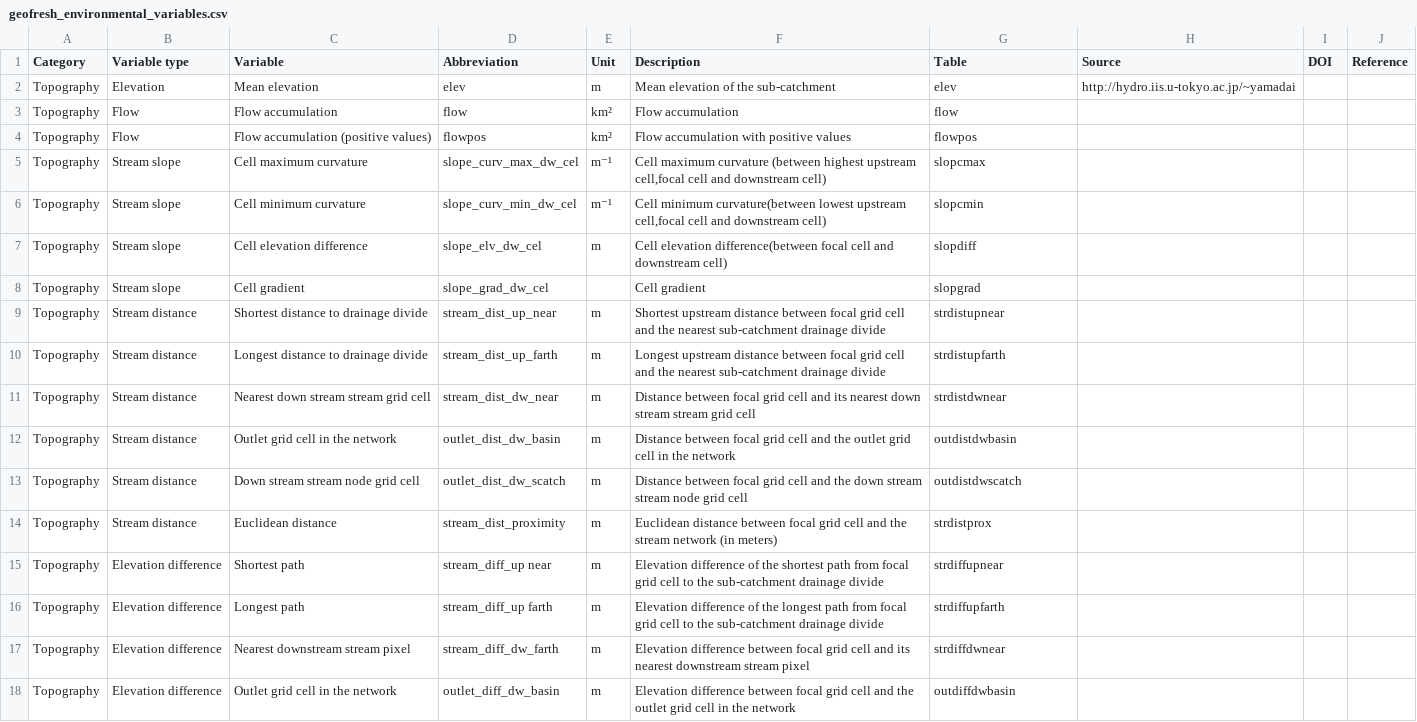
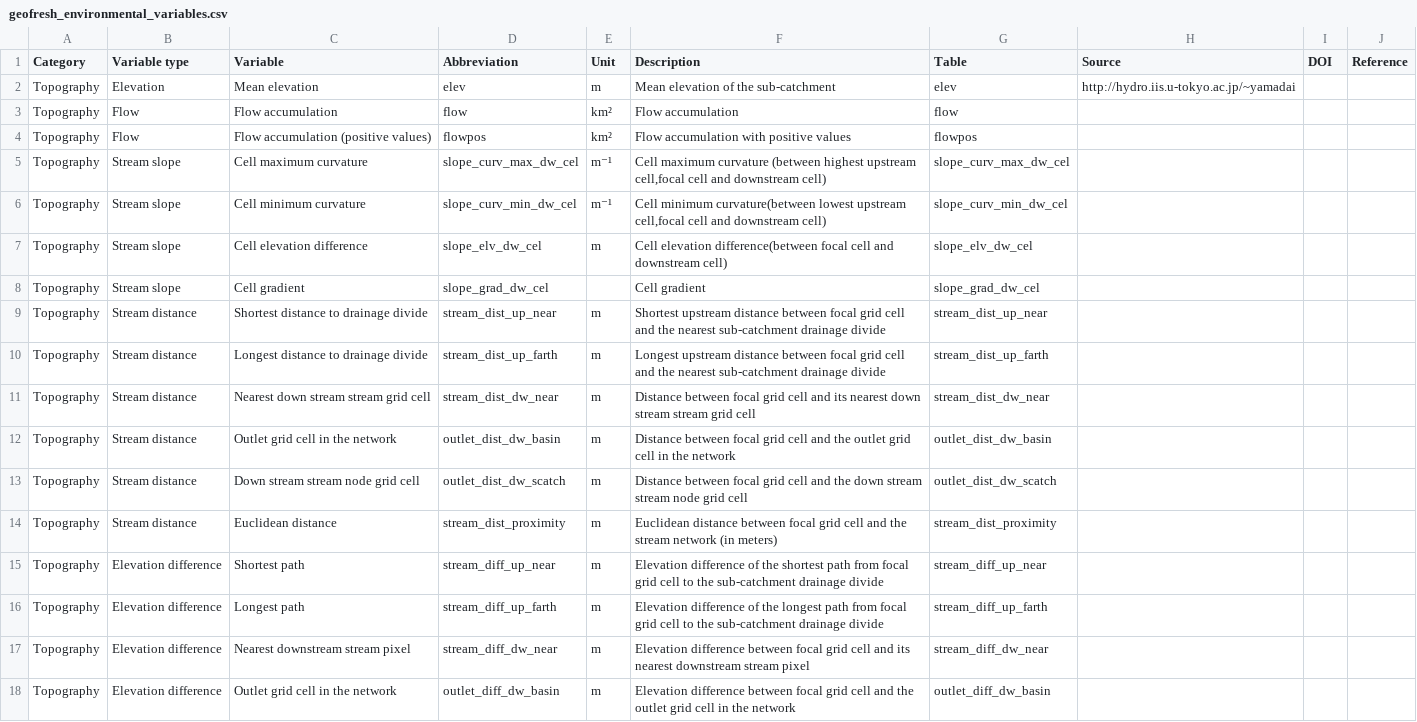
Before and after one commit to glowabio/geofresh, a CSV file: www/data/geofresh_environmental_variables.csv, drawn as a sheet; only a part is shown; the diff covers the shown part only.

```diff
--- a/www/data/geofresh_environmental_variables.csv
+++ b/www/data/geofresh_environmental_variables.csv
@@ -4,15 +4,15 @@ Topography,Flow,Flow accumulation,flow,km²,Flow accumulation,flow,,,
 Topography,Flow,Flow accumulation (positive values),flowpos,km²,Flow accumulation with positive values,flowpos,,,
-Topography,Stream slope,Cell maximum curvature,slope_curv_max_dw_cel,m⁻¹,"Cell maximum curvature (between highest upstream cell,focal cell and downstream cell)",slopcmax,,,
-Topography,Stream slope,Cell minimum curvature,slope_curv_min_dw_cel,m⁻¹,"Cell minimum curvature(between lowest upstream cell,focal cell and downstream cell)",slopcmin,,,
-Topography,Stream slope,Cell elevation difference,slope_elv_dw_cel,m,Cell elevation difference(between focal cell and downstream cell),slopdiff,,,
-Topography,Stream slope,Cell gradient,slope_grad_dw_cel,,Cell gradient,slopgrad,,,
-Topography,Stream distance,Shortest distance to drainage divide,stream_dist_up_near,m,Shortest upstream distance between focal grid cell and the nearest sub-catchment drainage divide,strdistupnear,,,
-Topography,Stream distance,Longest distance to drainage divide,stream_dist_up_farth,m,Longest upstream distance between focal grid cell and the nearest sub-catchment drainage divide,strdistupfarth,,,
-Topography,Stream distance,Nearest down stream stream grid cell,stream_dist_dw_near,m,Distance between focal grid cell and its nearest down stream stream grid cell,strdistdwnear,,,
-Topography,Stream distance,Outlet grid cell in the network,outlet_dist_dw_basin,m,Distance between focal grid cell and the outlet grid cell in the network,outdistdwbasin,,,
-Topography,Stream distance,Down stream stream node grid cell,outlet_dist_dw_scatch,m,Distance between focal grid cell and the down stream stream node grid cell,outdistdwscatch,,,
-Topography,Stream distance,Euclidean distance,stream_dist_proximity,m,Euclidean distance between focal grid cell and the stream network (in meters),strdistprox,,,
-Topography,Elevation difference,Shortest path,stream_diff_up near,m,Elevation difference of the shortest path from focal grid cell to the sub-catchment drainage divide,strdiffupnear,,,
-Topography,Elevation difference,Longest path,stream_diff_up farth,m,Elevation difference of the longest path from focal grid cell to the sub-catchment drainage divide,strdiffupfarth,,,
-Topography,Elevation difference,Nearest downstream stream pixel,stream_diff_dw_farth,m,Elevation difference between focal grid cell and its nearest downstream stream pixel,strdiffdwnear,,,
-Topography,Elevation difference,Outlet grid cell in the network,outlet_diff_dw_basin,m,Elevation difference between focal grid cell and the outlet grid cell in the network,outdiffdwbasin,,,
+Topography,Stream slope,Cell maximum curvature,slope_curv_max_dw_cel,m⁻¹,"Cell maximum curvature (between highest upstream cell,focal cell and downstream cell)",slope_curv_max_dw_cel,,,
+Topography,Stream slope,Cell minimum curvature,slope_curv_min_dw_cel,m⁻¹,"Cell minimum curvature(between lowest upstream cell,focal cell and downstream cell)",slope_curv_min_dw_cel,,,
+Topography,Stream slope,Cell elevation difference,slope_elv_dw_cel,m,Cell elevation difference(between focal cell and downstream cell),slope_elv_dw_cel,,,
+Topography,Stream slope,Cell gradient,slope_grad_dw_cel,,Cell gradient,slope_grad_dw_cel,,,
+Topography,Stream distance,Shortest distance to drainage divide,stream_dist_up_near,m,Shortest upstream distance between focal grid cell and the nearest sub-catchment drainage divide,stream_dist_up_near,,,
+Topography,Stream distance,Longest distance to drainage divide,stream_dist_up_farth,m,Longest upstream distance between focal grid cell and the nearest sub-catchment drainage divide,stream_dist_up_farth,,,
+Topography,Stream distance,Nearest down stream stream grid cell,stream_dist_dw_near,m,Distance between focal grid cell and its nearest down stream stream grid cell,stream_dist_dw_near,,,
+Topography,Stream distance,Outlet grid cell in the network,outlet_dist_dw_basin,m,Distance between focal grid cell and the outlet grid cell in the network,outlet_dist_dw_basin,,,
+Topography,Stream distance,Down stream stream node grid cell,outlet_dist_dw_scatch,m,Distance between focal grid cell and the down stream stream node grid cell,outlet_dist_dw_scatch,,,
+Topography,Stream distance,Euclidean distance,stream_dist_proximity,m,Euclidean distance between focal grid cell and the stream network (in meters),stream_dist_proximity,,,
+Topography,Elevation difference,Shortest path,stream_diff_up_near,m,Elevation difference of the shortest path from focal grid cell to the sub-catchment drainage divide,stream_diff_up_near,,,
+Topography,Elevation difference,Longest path,stream_diff_up_farth,m,Elevation difference of the longest path from focal grid cell to the sub-catchment drainage divide,stream_diff_up_farth,,,
+Topography,Elevation difference,Nearest downstream stream pixel,stream_diff_dw_near,m,Elevation difference between focal grid cell and its nearest downstream stream pixel,stream_diff_dw_near,,,
+Topography,Elevation difference,Outlet grid cell in the network,outlet_diff_dw_basin,m,Elevation difference between focal grid cell and the outlet grid cell in the network,outlet_diff_dw_basin,,,
```
Also changed, not shown: 14 edited cells elsewhere in this file, 2 other files.
